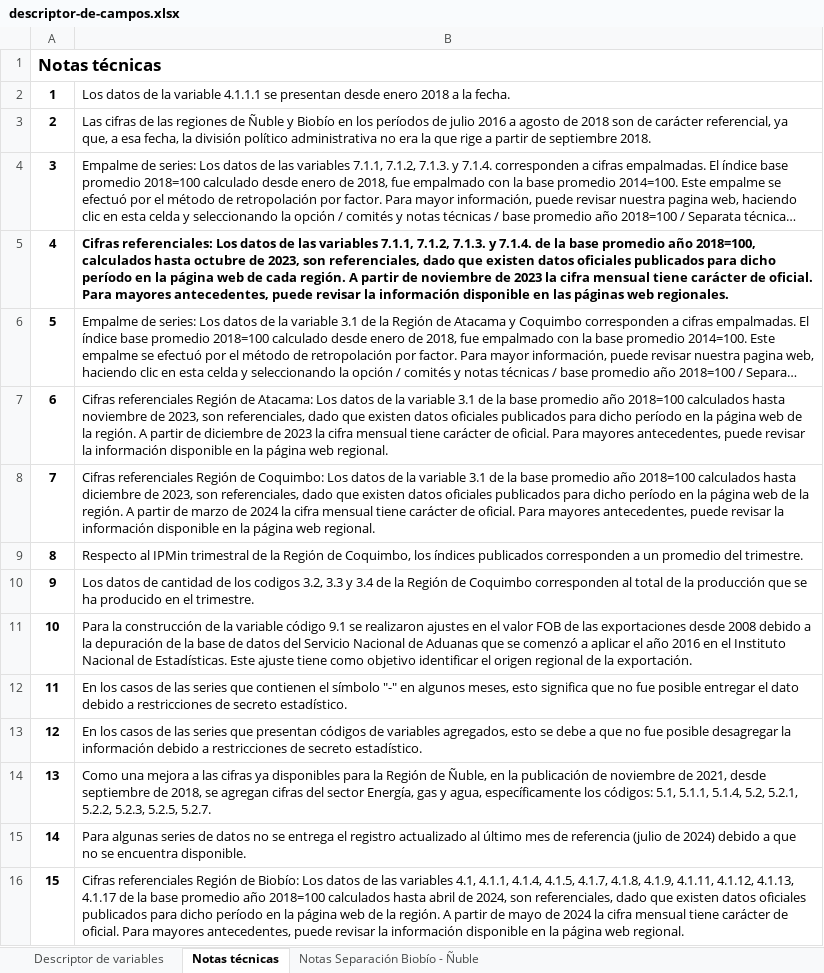
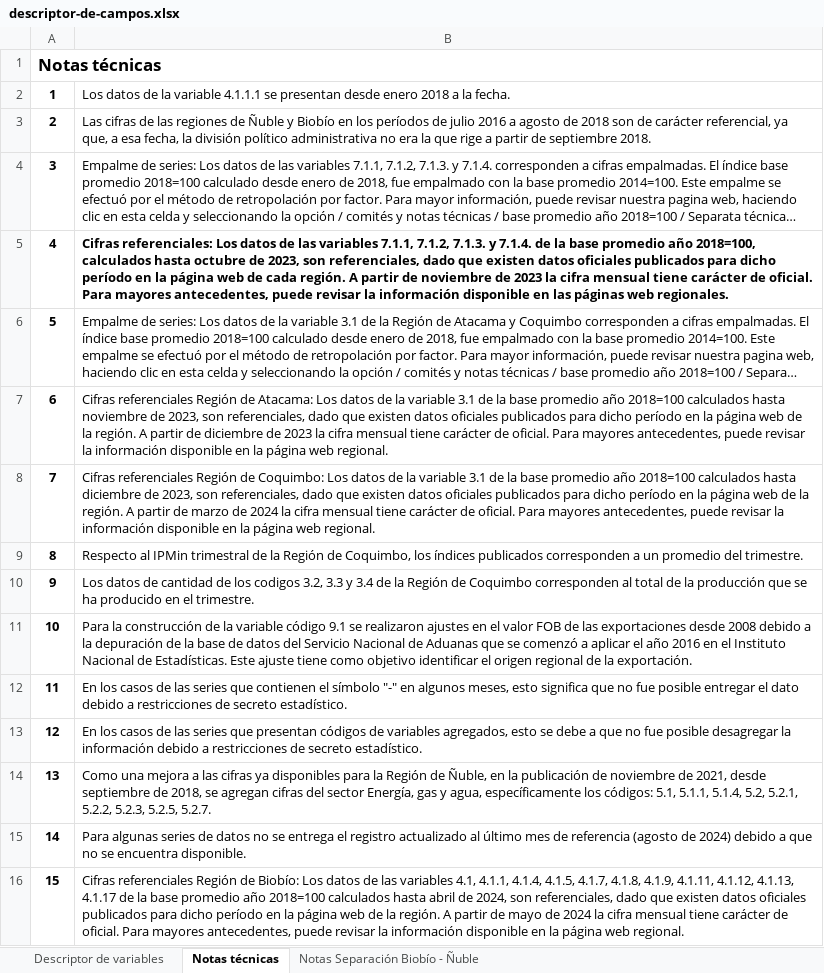
Before and after one commit to Sud-Austral/EstadisticasRegionales, an Excel workbook: Estadísticas Regionales/descriptor-de-campos.xlsx, sheet Notas técnicas, drawn as a sheet; long unchanged cells end in …; values as stored, in another font and other column widths than the file's, no borders; the diff names each change by its address in the sheet, - before the commit and + after, or states it on an @@ line.

```diff
--- a/Estadísticas Regionales/descriptor-de-campos.xlsx (sheet Notas técnicas)
+++ b/Estadísticas Regionales/descriptor-de-campos.xlsx (sheet Notas técnicas)
-B15: …de referencia (julio de 2024)…
+B15: …de referencia (agosto de 2024)…
```
Also changed, not shown: Estadísticas Regionales/estadísticas-regionales.xlsx.
